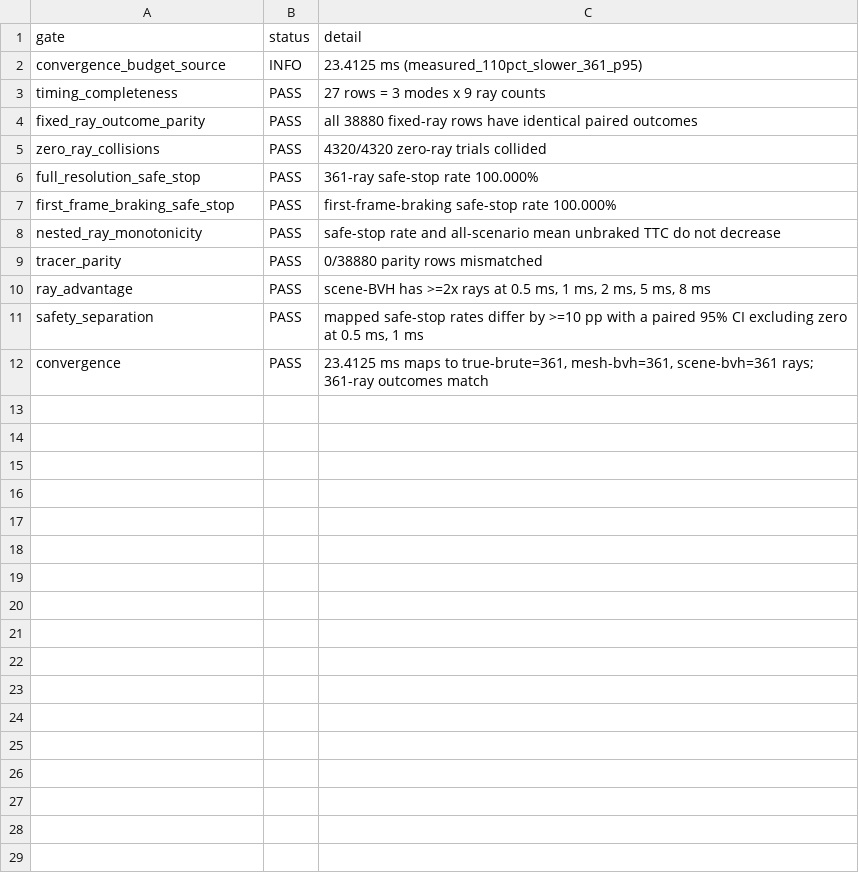
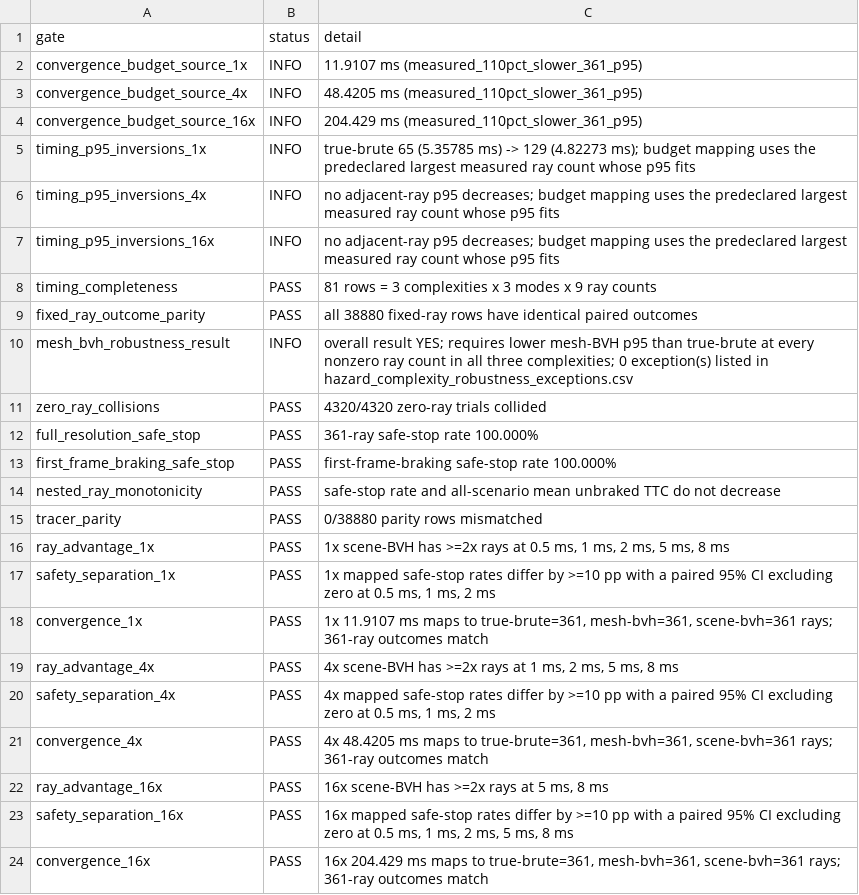
Before and after one commit to bkuangs/lidar-sim, a CSV file: plots/hazard_analysis/hazard_acceptance_gates.csv, drawn as a sheet.

```diff
--- a/plots/hazard_analysis/hazard_acceptance_gates.csv
+++ b/plots/hazard_analysis/hazard_acceptance_gates.csv
@@ -1,5 +1,11 @@
 gate,status,detail
-convergence_budget_source,INFO,23.4125 ms (measured_110pct_slower_361_p95)
-timing_completeness,PASS,27 rows = 3 modes x 9 ray counts
+convergence_budget_source_1x,INFO,11.9107 ms (measured_110pct_slower_361_p95)
+convergence_budget_source_4x,INFO,48.4205 ms (measured_110pct_slower_361_p95)
+convergence_budget_source_16x,INFO,204.429 ms (measured_110pct_slower_361_p95)
+timing_p95_inversions_1x,INFO,true-brute 65 (5.35785 ms) -> 129 (4.82273 ms); budget mapping uses the predeclared largest measured ray count whose p95 fits
+timing_p95_inversions_4x,INFO,no adjacent-ray p95 decreases; budget mapping uses the predeclared largest measured ray count whose p95 fits
+timing_p95_inversions_16x,INFO,no adjacent-ray p95 decreases; budget mapping uses the predeclared largest measured ray count whose p95 fits
+timing_completeness,PASS,81 rows = 3 complexities x 3 modes x 9 ray counts
 fixed_ray_outcome_parity,PASS,all 38880 fixed-ray rows have identical paired outcomes
+mesh_bvh_robustness_result,INFO,overall result YES; requires lower mesh-BVH p95 than true-brute at every nonzero ray count in all three complexities; 0 exception(s) listed in hazard_complexity_robustness_exceptions.csv
 zero_ray_collisions,PASS,4320/4320 zero-ray trials collided
@@ -9,4 +15,10 @@ nested_ray_monotonicity,PASS,safe-stop rate and all-scenario mean unbraked TTC d
 tracer_parity,PASS,0/38880 parity rows mismatched
-ray_advantage,PASS,"scene-BVH has >=2x rays at 0.5 ms, 1 ms, 2 ms, 5 ms, 8 ms"
-safety_separation,PASS,"mapped safe-stop rates differ by >=10 pp with a paired 95% CI excluding zero at 0.5 ms, 1 ms"
-convergence,PASS,"23.4125 ms maps to true-brute=361, mesh-bvh=361, scene-bvh=361 rays; 361-ray outcomes match"
+ray_advantage_1x,PASS,"1x scene-BVH has >=2x rays at 0.5 ms, 1 ms, 2 ms, 5 ms, 8 ms"
+safety_separation_1x,PASS,"1x mapped safe-stop rates differ by >=10 pp with a paired 95% CI excluding zero at 0.5 ms, 1 ms, 2 ms"
+convergence_1x,PASS,"1x 11.9107 ms maps to true-brute=361, mesh-bvh=361, scene-bvh=361 rays; 361-ray outcomes match"
+ray_advantage_4x,PASS,"4x scene-BVH has >=2x rays at 1 ms, 2 ms, 5 ms, 8 ms"
+safety_separation_4x,PASS,"4x mapped safe-stop rates differ by >=10 pp with a paired 95% CI excluding zero at 0.5 ms, 1 ms, 2 ms"
+convergence_4x,PASS,"4x 48.4205 ms maps to true-brute=361, mesh-bvh=361, scene-bvh=361 rays; 361-ray outcomes match"
+ray_advantage_16x,PASS,"16x scene-BVH has >=2x rays at 5 ms, 8 ms"
+safety_separation_16x,PASS,"16x mapped safe-stop rates differ by >=10 pp with a paired 95% CI excluding zero at 0.5 ms, 1 ms, 2 ms, 5 ms, 8 ms"
+convergence_16x,PASS,"16x 204.429 ms maps to true-brute=361, mesh-bvh=361, scene-bvh=361 rays; 361-ray outcomes match"
```
Also changed, not shown: plots/hazard_analysis/hazard_budget_attribution.csv, plots/hazard_analysis/hazard_budget_mapping.csv, 15 other files.
